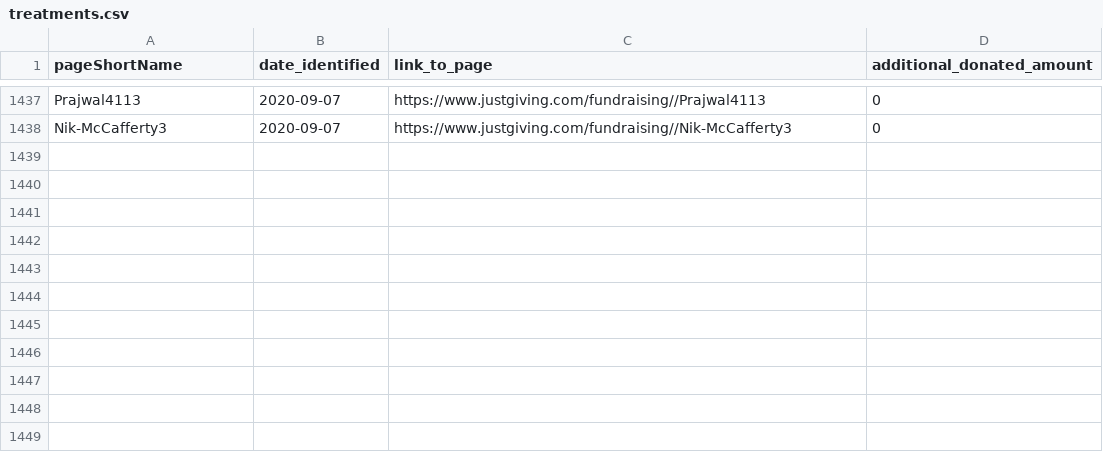
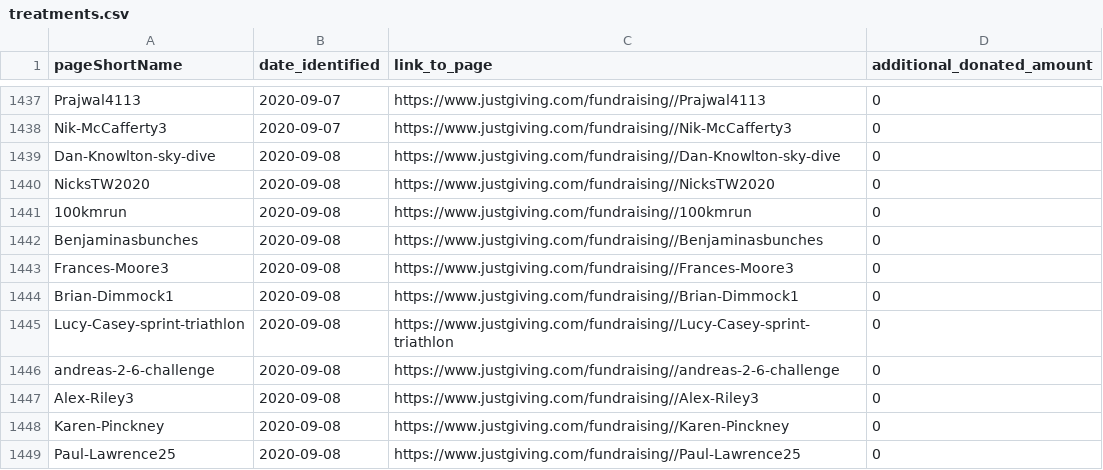
Before and after one commit to daaronr/fundraising_data_pull, a CSV file: data/treatments.csv, drawn as a sheet; only a part is shown, gaps mark what is left out; the diff names each change by its address in the sheet, - before the commit and + after, or states it on an @@ line.

```diff
--- a/data/treatments.csv
+++ b/data/treatments.csv
+row 1439: Dan-Knowlton-sky-dive | 2020-09-08 | https://www.justgiving.com/fundraising//Dan-Knowlton-sky-dive | 0
+row 1440: NicksTW2020 | 2020-09-08 | https://www.justgiving.com/fundraising//NicksTW2020 | 0
+row 1441: 100kmrun | 2020-09-08 | https://www.justgiving.com/fundraising//100kmrun | 0
+row 1442: Benjaminasbunches | 2020-09-08 | https://www.justgiving.com/fundraising//Benjaminasbunches | 0
+row 1443: Frances-Moore3 | 2020-09-08 | https://www.justgiving.com/fundraising//Frances-Moore3 | 0
+row 1444: Brian-Dimmock1 | 2020-09-08 | https://www.justgiving.com/fundraising//Brian-Dimmock1 | 0
+row 1445: Lucy-Casey-sprint-triathlon | 2020-09-08 | https://www.justgiving.com/fundraising//Lucy-Casey-sprint-triathlon | 0
+row 1446: andreas-2-6-challenge | 2020-09-08 | https://www.justgiving.com/fundraising//andreas-2-6-challenge | 0
+row 1447: Alex-Riley3 | 2020-09-08 | https://www.justgiving.com/fundraising//Alex-Riley3 | 0
+row 1448: Karen-Pinckney | 2020-09-08 | https://www.justgiving.com/fundraising//Karen-Pinckney | 0
+row 1449: Paul-Lawrence25 | 2020-09-08 | https://www.justgiving.com/fundraising//Paul-Lawrence25 | 0
```
Also changed, not shown: data/data_pulls.csv, data/experimental_pages.csv, 5 other files.
